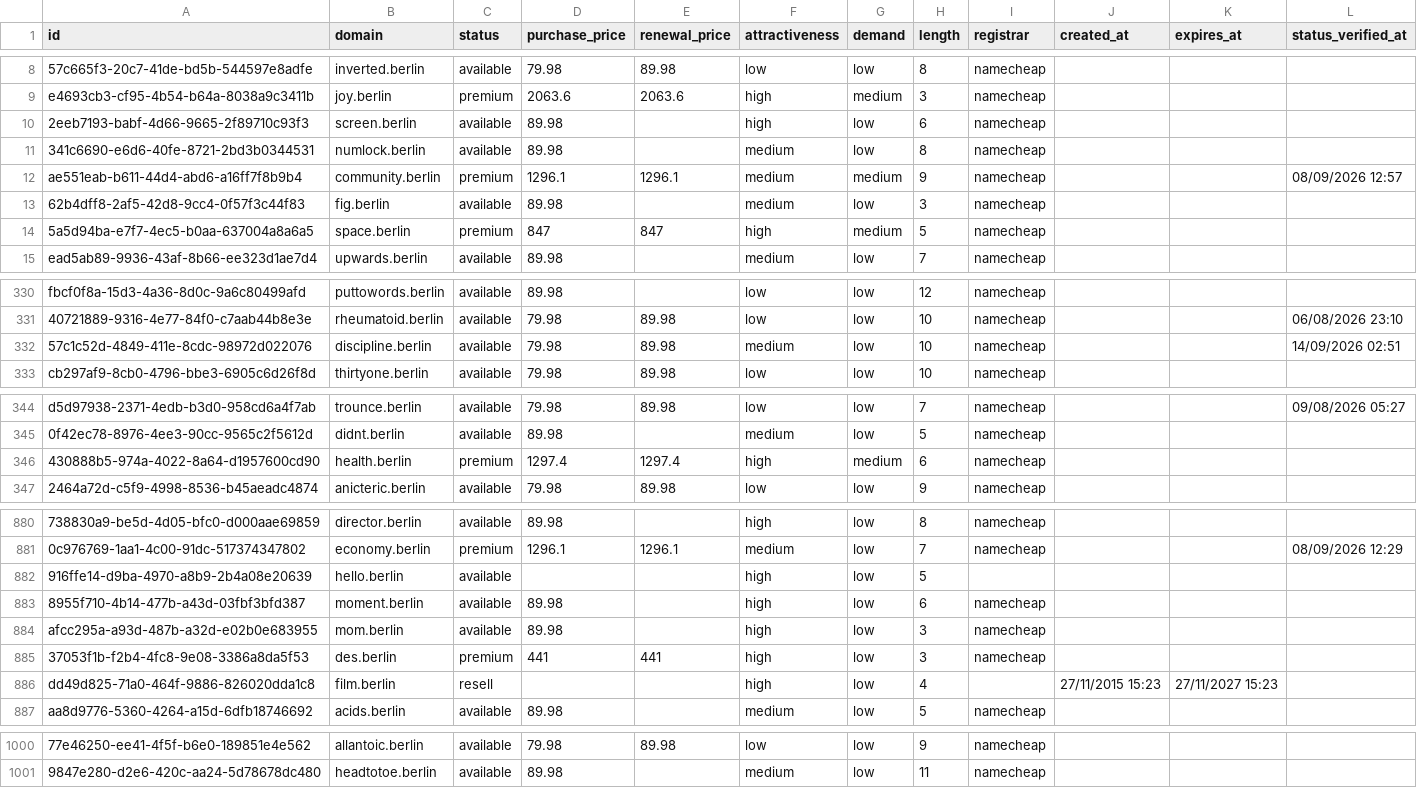
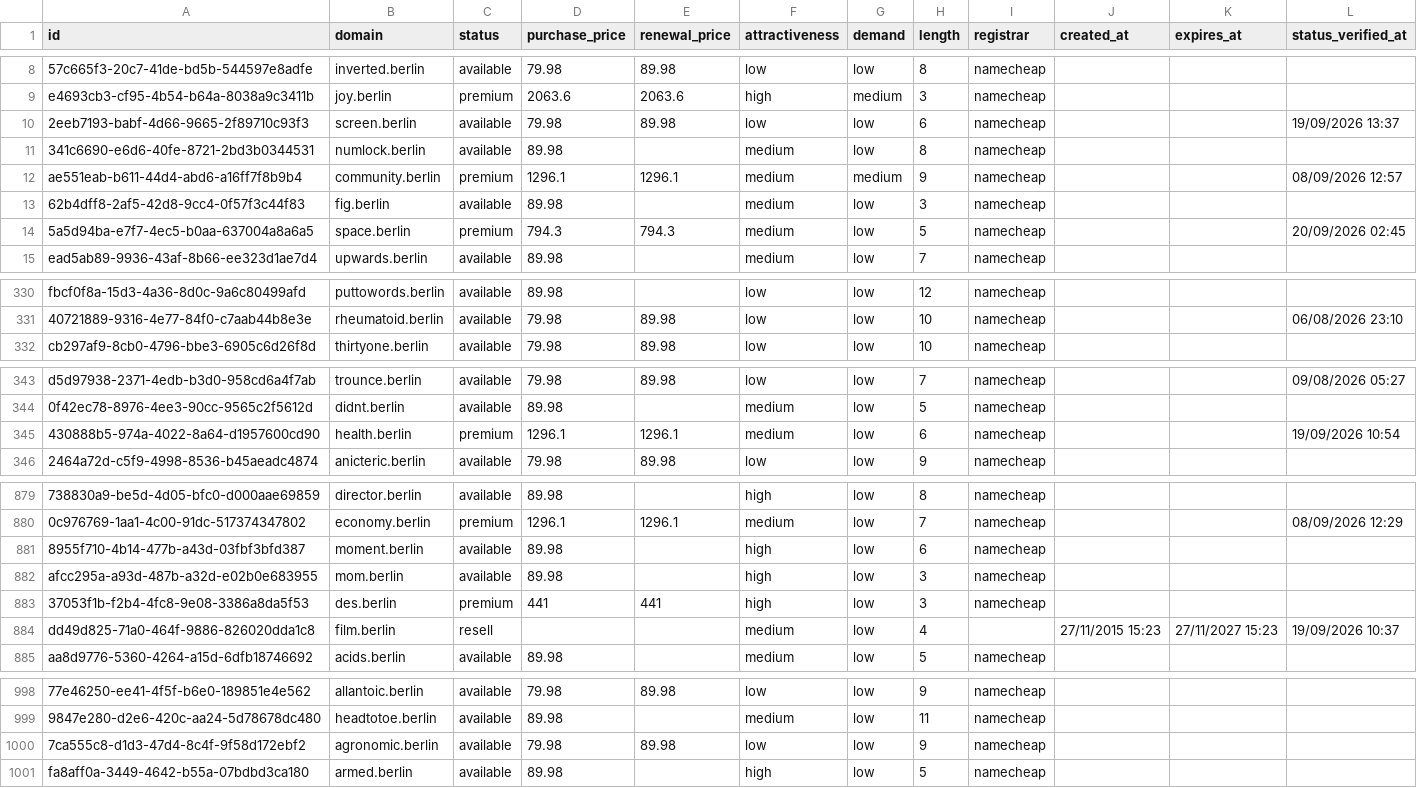
Before and after one commit to UniqueDomains/berlin-oneword-domains, a CSV file: berlin.csv, drawn as a sheet; only a part is shown, gaps mark what is left out; removed rows and columns are numbered as before the commit, all else as after; the diff covers the shown part only; the diff names each change by its address in the sheet, - before the commit and + after, or states it on an @@ line.

Commit message:
Domains update

```diff
--- a/berlin.csv
+++ b/berlin.csv
-D10 (purchase_price): 89.98
+D10 (purchase_price): 79.98
-E10 (renewal_price): (empty)
+E10 (renewal_price): 89.98
-F10 (attractiveness): high
+F10 (attractiveness): low
-L10 (status_verified_at): (empty)
+L10 (status_verified_at): 19/09/2026 13:37
-D14 (purchase_price): 847
+D14 (purchase_price): 794.3
-E14 (renewal_price): 847
+E14 (renewal_price): 794.3
-F14 (attractiveness): high
+F14 (attractiveness): medium
-G14 (demand): medium
+G14 (demand): low
-L14 (status_verified_at): (empty)
+L14 (status_verified_at): 20/09/2026 02:45
-row 332: 57c1c52d-4849-411e-8cdc-98972d022076 | discipline.berlin | available | 79.98 | 89.98 | medium | low | 10 | namecheap |  |  | 14/09/2026 02:51
-D345 (purchase_price): 1297.4
+D345 (purchase_price): 1296.1
-E345 (renewal_price): 1297.4
+E345 (renewal_price): 1296.1
-F345 (attractiveness): high
+F345 (attractiveness): medium
-G345 (demand): medium
+G345 (demand): low
-L345 (status_verified_at): (empty)
+L345 (status_verified_at): 19/09/2026 10:54
-row 882: 916ffe14-d9ba-4970-a8b9-2b4a08e20639 | hello.berlin | available |  |  | high | low | 5
-F884 (attractiveness): high
+F884 (attractiveness): medium
-L884 (status_verified_at): (empty)
+L884 (status_verified_at): 19/09/2026 10:37
+row 1000: 7ca555c8-d1d3-47d4-8c4f-9f58d172ebf2 | agronomic.berlin | available | 79.98 | 89.98 | low | low | 9 | namecheap
+row 1001: fa8aff0a-3449-4642-b55a-07bdbd3ca180 | armed.berlin | available | 89.98 |  | high | low | 5 | namecheap
```
Also changed, not shown: 89 edited cells elsewhere in this file, 4 other files.
